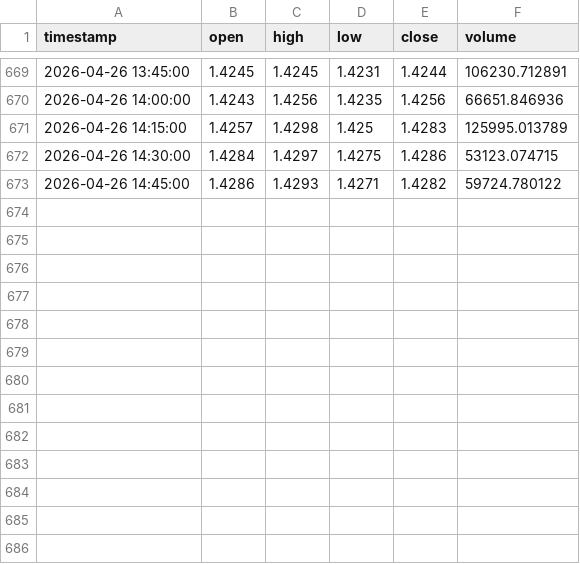
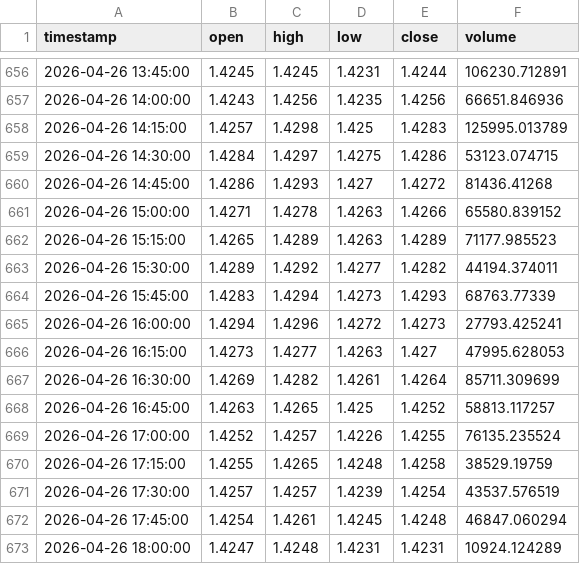
Before and after one commit to sameednawaz-vu/trading, a CSV file: data/XRP_USDT_15m.csv, drawn as a sheet; only a part is shown, gaps mark what is left out; the diff covers the shown part only.

```diff
--- a/data/XRP_USDT_15m.csv
+++ b/data/XRP_USDT_15m.csv
@@ -672,2 +659,15 @@ timestamp,open,high,low,close,volume
 2026-04-26 14:30:00,1.4284,1.4297,1.4275,1.4286,53123.074715
-2026-04-26 14:45:00,1.4286,1.4293,1.4271,1.4282,59724.780122
+2026-04-26 14:45:00,1.4286,1.4293,1.427,1.4272,81436.41268
+2026-04-26 15:00:00,1.4271,1.4278,1.4263,1.4266,65580.839152
+2026-04-26 15:15:00,1.4265,1.4289,1.4263,1.4289,71177.985523
+2026-04-26 15:30:00,1.4289,1.4292,1.4277,1.4282,44194.374011
+2026-04-26 15:45:00,1.4283,1.4294,1.4273,1.4293,68763.77339
+2026-04-26 16:00:00,1.4294,1.4296,1.4272,1.4273,27793.425241
+2026-04-26 16:15:00,1.4273,1.4277,1.4263,1.427,47995.628053
+2026-04-26 16:30:00,1.4269,1.4282,1.4261,1.4264,85711.309699
+2026-04-26 16:45:00,1.4263,1.4265,1.425,1.4252,58813.117257
+2026-04-26 17:00:00,1.4252,1.4257,1.4226,1.4255,76135.235524
+2026-04-26 17:15:00,1.4255,1.4265,1.4248,1.4258,38529.19759
+2026-04-26 17:30:00,1.4257,1.4257,1.4239,1.4254,43537.576519
+2026-04-26 17:45:00,1.4254,1.4261,1.4245,1.4248,46847.060294
+2026-04-26 18:00:00,1.4247,1.4248,1.4231,1.4231,10924.124289
```
Also changed, not shown: 13 removed rows elsewhere in this file, data/BNB_USDT_15m.csv, data/BNB_USDT_30m.csv, 39 other files.
